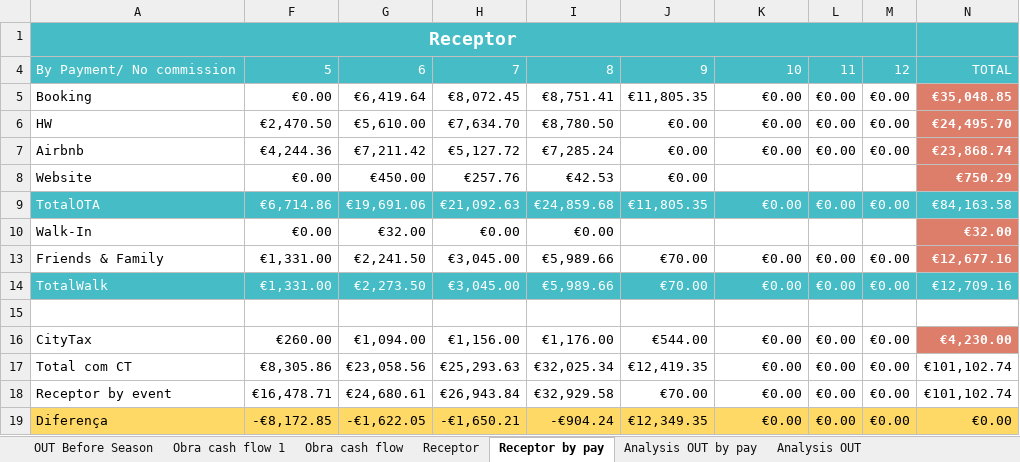
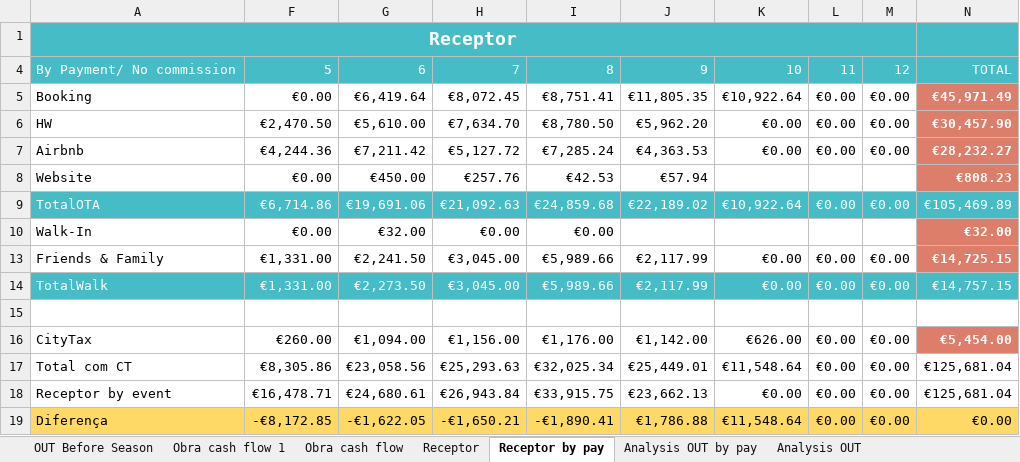
Before and after one commit to Nataliacript/app-casa-madalena, an Excel workbook: Excel para Site/2026.xlsx, sheet Receptor by pay, drawn as a sheet; values as stored, in another font and other column widths than the file's, no borders; charts and pictures not drawn; the diff names each change by its address in the sheet, - before the commit and + after, or states it on an @@ line.

```diff
--- a/Excel para Site/2026.xlsx (sheet Receptor by pay)
+++ b/Excel para Site/2026.xlsx (sheet Receptor by pay)
-K5: €0.00
+K5: €10,922.64
-N5: €35,048.85
+N5: €45,971.49
-J6: €0.00
+J6: €5,962.20
-N6: €24,495.70
+N6: €30,457.90
-J7: €0.00
+J7: €4,363.53
-N7: €23,868.74
+N7: €28,232.27
-J8: €0.00
+J8: €57.94
-N8: €750.29
+N8: €808.23
-J9: €11,805.35
+J9: €22,189.02
-K9: €0.00
+K9: €10,922.64
-N9: €84,163.58
+N9: €105,469.89
-J13:J14: €70.00
+J13:J14: €2,117.99
-N13: €12,677.16
+N13: €14,725.15
-N14: €12,709.16
+N14: €14,757.15
-J16: €544.00
+J16: €1,142.00
-K16: €0.00
+K16: €626.00
-N16: €4,230.00
+N16: €5,454.00
-J17: €12,419.35
+J17: €25,449.01
-K17: €0.00
+K17: €11,548.64
-N17:N18: €101,102.74
+N17:N18: €125,681.04
-I18: €32,929.58
+I18: €33,915.75
-J18: €70.00
+J18: €23,662.13
-I19: -€904.24
+I19: -€1,890.41
-J19: €12,349.35
+J19: €1,786.88
-K19: €0.00
+K19: €11,548.64
```
Also changed, not shown: sheet Dados, sheet CloudBed, sheet Extra, sheet FF, sheet Monthly cash flow, sheet Analysis OUT by pay, 11 more sheets, other sheet tabs, formulas that keep their value, hidden cells, charts or pictures, 3 other files.
